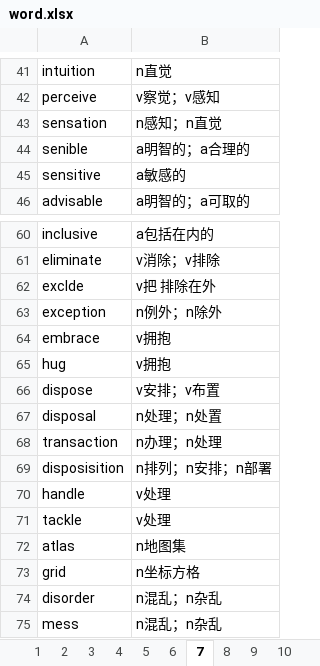
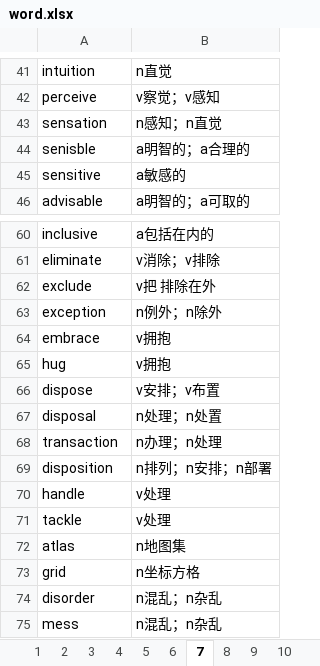
Before and after one commit to debugyes/words, an Excel workbook: word.xlsx, sheet 7, drawn as a sheet; only a part is shown, gaps mark what is left out; values as stored, in another font and other column widths than the file's, no borders; the diff names each change by its address in the sheet, - before the commit and + after, or states it on an @@ line.

```diff
--- a/word.xlsx (sheet 7)
+++ b/word.xlsx (sheet 7)
-A44: senible
+A44: senisble
-A62: exclde
+A62: exclude
-A69: disposisition
+A69: disposition
```
Also changed, not shown: sheet 5, sheet 2, sheet 1, sheet 10, sheet 15, sheet 28, other sheet tabs, group.xlsx, 4 other files.
